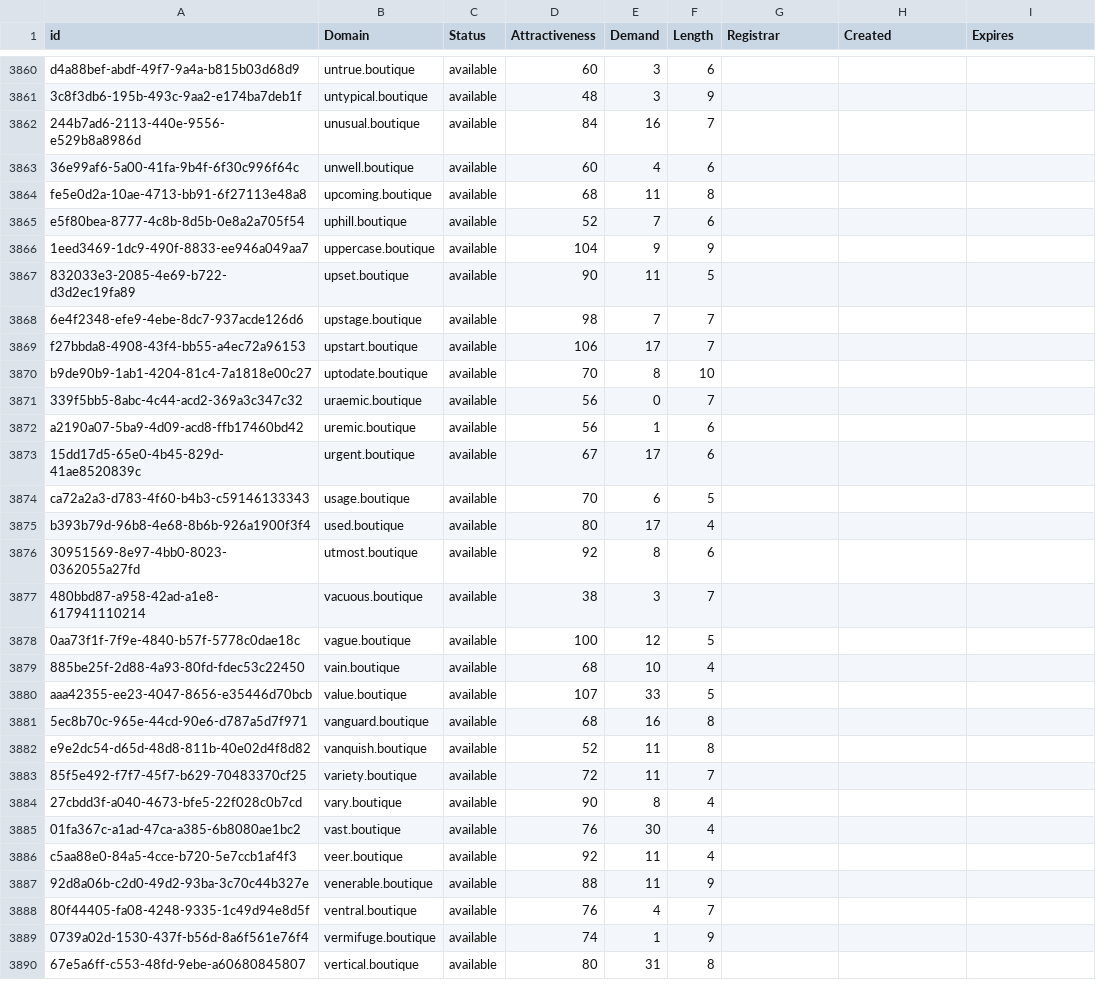
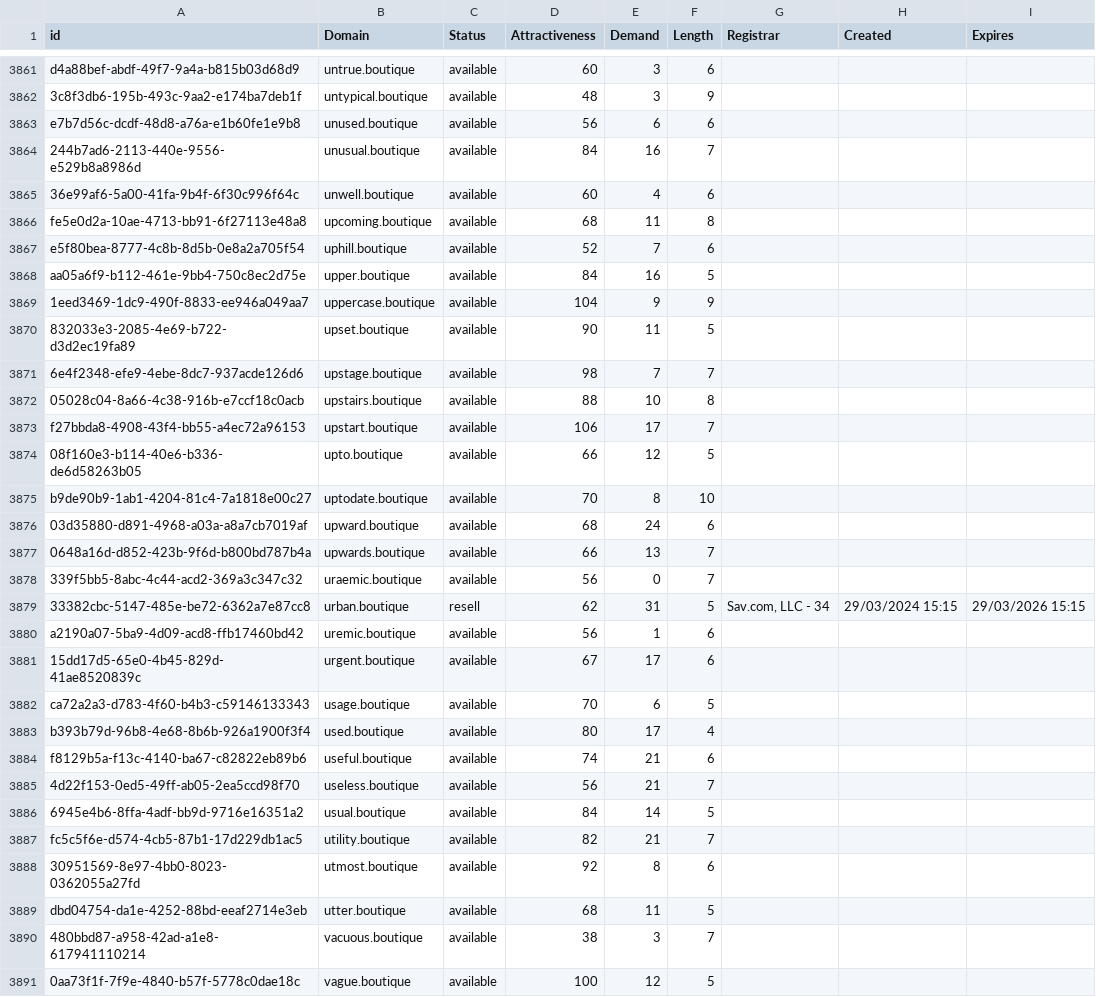
Before and after one commit to UniqueDomains/boutique-oneword-domains, a CSV file: boutique.csv, drawn as a sheet; only a part is shown, gaps mark what is left out; the shorter side is filled out with more unchanged rows; the diff covers the shown part only; the diff names each change by its address in the sheet, - before the commit and + after, or states it on an @@ line.

Commit message:
Domains update

```diff
--- a/boutique.csv
+++ b/boutique.csv
+row 3863: e7b7d56c-dcdf-48d8-a76a-e1b60fe1e9b8 | unused.boutique | available | 56 | 6 | 6
+row 3868: aa05a6f9-b112-461e-9bb4-750c8ec2d75e | upper.boutique | available | 84 | 16 | 5
+row 3872: 05028c04-8a66-4c38-916b-e7ccf18c0acb | upstairs.boutique | available | 88 | 10 | 8
+row 3874: 08f160e3-b114-40e6-b336-de6d58263b05 | upto.boutique | available | 66 | 12 | 5
+row 3876: 03d35880-d891-4968-a03a-a8a7cb7019af | upward.boutique | available | 68 | 24 | 6
+row 3877: 0648a16d-d852-423b-9f6d-b800bd787b4a | upwards.boutique | available | 66 | 13 | 7
+row 3879: 33382cbc-5147-485e-be72-6362a7e87cc8 | urban.boutique | resell | 62 | 31 | 5 | Sav.com, LLC - 34 | 29/03/2024 15:15 | 29/03/2026 15:15
+row 3884: f8129b5a-f13c-4140-ba67-c82822eb89b6 | useful.boutique | available | 74 | 21 | 6
+row 3885: 4d22f153-0ed5-49ff-ab05-2ea5ccd98f70 | useless.boutique | available | 56 | 21 | 7
+row 3886: 6945e4b6-8ffa-4adf-bb9d-9716e16351a2 | usual.boutique | available | 84 | 14 | 5
+row 3887: fc5c5f6e-d574-4cb5-87b1-17d229db1ac5 | utility.boutique | available | 82 | 21 | 7
+row 3889: dbd04754-da1e-4252-88bd-eeaf2714e3eb | utter.boutique | available | 68 | 11 | 5
```
Also changed, not shown: 10 added rows and 11 edited cells elsewhere in this file, 2 other files.
